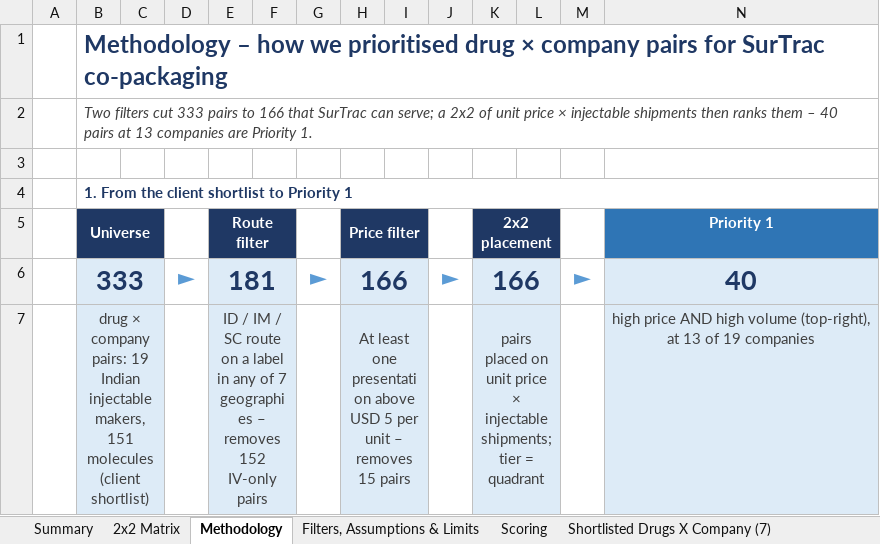
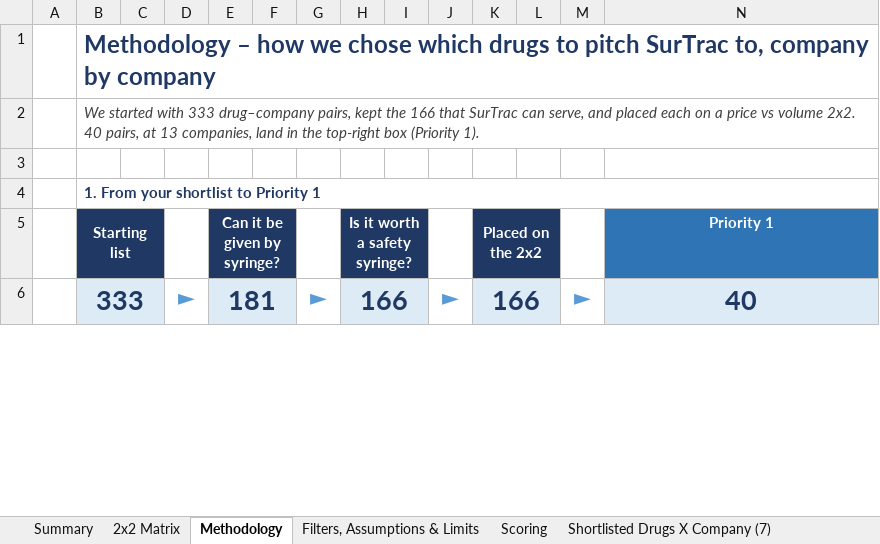
Before and after one commit to itsmechaitanyasharma-jpg/Consulting, an Excel workbook: research/Shortlisted_Drugs_X_Company_7_for_master.xlsx, sheet Methodology, drawn as a sheet; only a part is shown; values as stored, in another font and other column widths than the file's, no borders; removed rows and columns are numbered as before the commit, all else as after; the diff covers the shown part only; the diff names each change by its address in the sheet, - before the commit and + after, or states it on an @@ line.

```diff
--- a/research/Shortlisted_Drugs_X_Company_7_for_master.xlsx (sheet Methodology)
+++ b/research/Shortlisted_Drugs_X_Company_7_for_master.xlsx (sheet Methodology)
-B1: …how we prioritised drug × company pairs for SurTrac co-packaging
+B1: …how we chose which drugs to pitch SurTrac to, company by company
-B2: Two filters cut 333 pairs to 166 that SurTrac can serve; a 2x2 of unit price × injectable shipments then ranks them – 40 pairs at 13 companies are Priority 1.
+B2: We started with 333 drug–company pairs, kept the 166 that SurTrac can serve, and placed each on a price vs volume 2x2. 40 pairs, at 13 companies, land in the top-right box (Priority 1).
-B4: 1. From the client shortlist to Priority 1
+B4: 1. From your shortlist to Priority 1
-row 5:  | Universe |  |  | Route filter |  |  | Price filter |  |  | 2x2 placement |  |  | Priority 1
+row 5:  | Starting list |  |  | Can it be given by syringe? |  |  | Is it worth a safety syringe? |  |  | Placed on the 2x2 |  |  | Priority 1
-row 7:  | drug × company pairs: 19 Indian injectable makers, 151 molecules (client shortlist) |  |  | ID / IM / SC route on a label in any of 7 geographies – removes 152 IV-only pairs |  |  | At least one presentation above USD 5 per unit – removes 15 pairs |  |  | pairs placed on unit price × injectable shipments; tier = quadrant |  |  | high price AND high volume (top-right), at 13 of 19 companies
```
Also changed, not shown: 2 added rows, 1 removed row and 23 edited cells elsewhere in this sheet, sheet Scoring, sheet Filters, Assumptions & Limits, sheet 2x2 Matrix, sheet Summary, sheet Shortlisted Drugs X Company (7), sheet Injectable Value, 1 more sheet, formulas that keep their value, hidden cells, charts or pictures.
